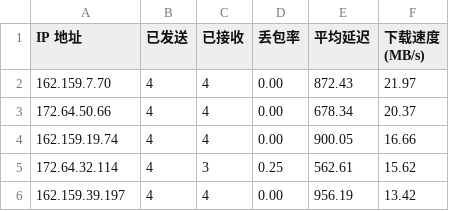
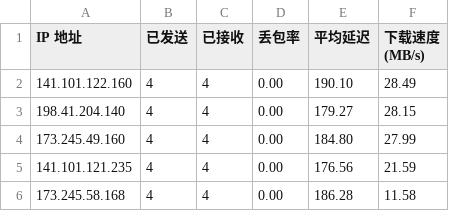
Before and after one commit to ImLTHQ/CFST, a CSV file: HK.csv, drawn as a sheet.

```diff
--- a/HK.csv
+++ b/HK.csv
@@ -1,6 +1,6 @@
 IP 地址,已发送,已接收,丢包率,平均延迟,下载速度 (MB/s)
-162.159.7.70,4,4,0.00,872.43,21.97
-172.64.50.66,4,4,0.00,678.34,20.37
-162.159.19.74,4,4,0.00,900.05,16.66
-172.64.32.114,4,3,0.25,562.61,15.62
-162.159.39.197,4,4,0.00,956.19,13.42
+141.101.122.160,4,4,0.00,190.10,28.49
+198.41.204.140,4,4,0.00,179.27,28.15
+173.245.49.160,4,4,0.00,184.80,27.99
+141.101.121.235,4,4,0.00,176.56,21.59
+173.245.58.168,4,4,0.00,186.28,11.58
```
Also changed, not shown: JP.csv, TW.csv, 1 other file.
